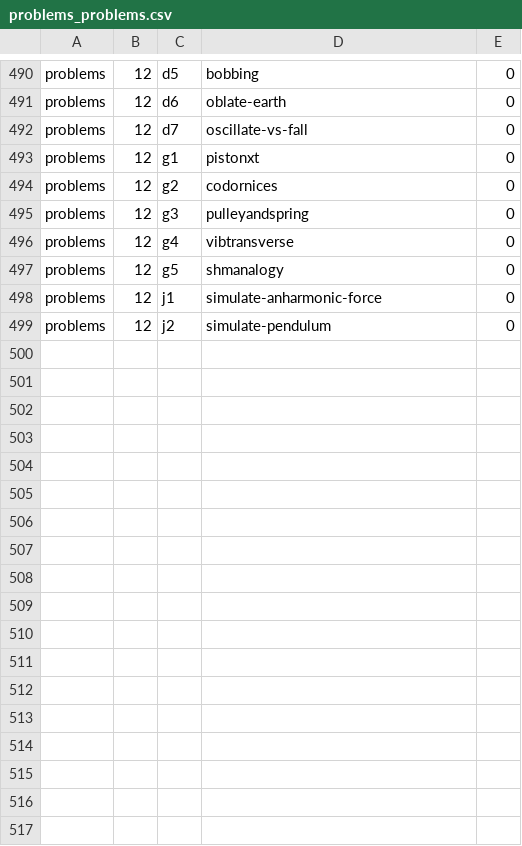
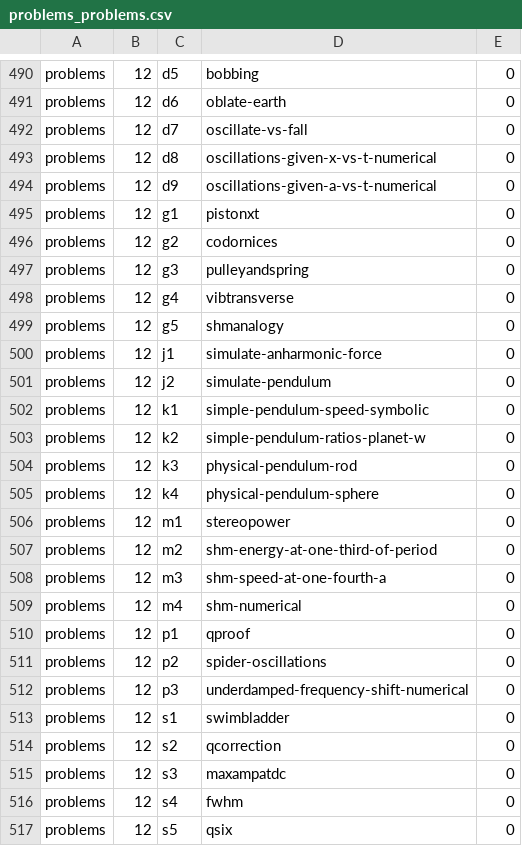
Before and after one commit to bkasel/lm, a CSV file: data/per_book/problems_problems.csv, drawn as a sheet; only a part is shown, gaps mark what is left out.

Commit message:
add discussion of damping, resonance; problems on oscillations, resonance from Brian

```diff
--- a/data/per_book/problems_problems.csv
+++ b/data/per_book/problems_problems.csv
@@ -492,2 +492,4 @@ problems,12,d6,oblate-earth,0
 problems,12,d7,oscillate-vs-fall,0
+problems,12,d8,oscillations-given-x-vs-t-numerical,0
+problems,12,d9,oscillations-given-a-vs-t-numerical,0
 problems,12,g1,pistonxt,0
@@ -499 +501,17 @@ problems,12,j1,simulate-anharmonic-force,0
 problems,12,j2,simulate-pendulum,0
+problems,12,k1,simple-pendulum-speed-symbolic,0
+problems,12,k2,simple-pendulum-ratios-planet-w,0
+problems,12,k3,physical-pendulum-rod,0
+problems,12,k4,physical-pendulum-sphere,0
+problems,12,m1,stereopower,0
+problems,12,m2,shm-energy-at-one-third-of-period,0
+problems,12,m3,shm-speed-at-one-fourth-a,0
+problems,12,m4,shm-numerical,0
+problems,12,p1,qproof,0
+problems,12,p2,spider-oscillations,0
+problems,12,p3,underdamped-frequency-shift-numerical,0
+problems,12,s1,swimbladder,0
+problems,12,s2,qcorrection,0
+problems,12,s3,maxampatdc,0
+problems,12,s4,fwhm,0
+problems,12,s5,qsix,0
```
Also changed, not shown: data/problems.csv, 11 other files.
